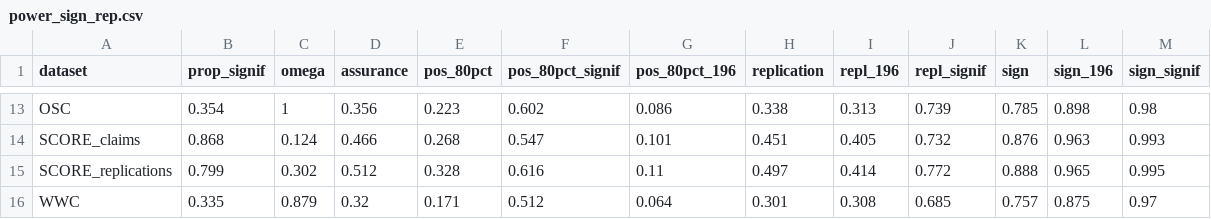
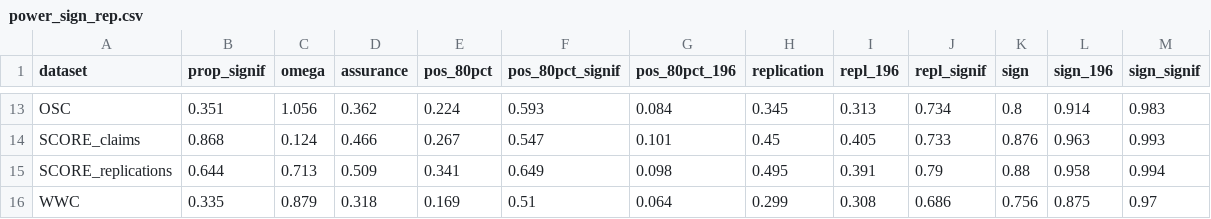
Before and after one commit to wwiecek/BEAR, a CSV file: paper/power_sign_rep.csv, drawn as a sheet; only a part is shown, gaps mark what is left out; the diff covers the shown part only; the diff names each change by its address in the sheet, - before the commit and + after, or states it on an @@ line.

Commit message:
reorganised replications data structures and refitted

```diff
--- a/paper/power_sign_rep.csv
+++ b/paper/power_sign_rep.csv
-B13 (prop_signif): 0.354
+B13 (prop_signif): 0.351
-C13 (omega): 1
+C13 (omega): 1.056
-D13 (assurance): 0.356
+D13 (assurance): 0.362
-E13 (pos_80pct): 0.223
+E13 (pos_80pct): 0.224
-F13 (pos_80pct_signif): 0.602
+F13 (pos_80pct_signif): 0.593
-G13 (pos_80pct_196): 0.086
+G13 (pos_80pct_196): 0.084
-H13 (replication): 0.338
+H13 (replication): 0.345
-J13 (repl_signif): 0.739
+J13 (repl_signif): 0.734
-K13 (sign): 0.785
+K13 (sign): 0.8
-L13 (sign_196): 0.898
+L13 (sign_196): 0.914
-M13 (sign_signif): 0.98
+M13 (sign_signif): 0.983
-E14 (pos_80pct): 0.268
+E14 (pos_80pct): 0.267
-H14 (replication): 0.451
+H14 (replication): 0.45
-J14 (repl_signif): 0.732
+J14 (repl_signif): 0.733
-B15 (prop_signif): 0.799
+B15 (prop_signif): 0.644
-C15 (omega): 0.302
+C15 (omega): 0.713
-D15 (assurance): 0.512
+D15 (assurance): 0.509
-E15 (pos_80pct): 0.328
+E15 (pos_80pct): 0.341
-F15 (pos_80pct_signif): 0.616
+F15 (pos_80pct_signif): 0.649
-G15 (pos_80pct_196): 0.11
+G15 (pos_80pct_196): 0.098
-H15 (replication): 0.497
+H15 (replication): 0.495
-I15 (repl_196): 0.414
+I15 (repl_196): 0.391
-J15 (repl_signif): 0.772
+J15 (repl_signif): 0.79
-K15 (sign): 0.888
+K15 (sign): 0.88
-L15 (sign_196): 0.965
+L15 (sign_196): 0.958
-M15 (sign_signif): 0.995
+M15 (sign_signif): 0.994
-D16 (assurance): 0.32
+D16 (assurance): 0.318
-E16 (pos_80pct): 0.171
+E16 (pos_80pct): 0.169
-F16 (pos_80pct_signif): 0.512
+F16 (pos_80pct_signif): 0.51
-H16 (replication): 0.301
+H16 (replication): 0.299
-J16 (repl_signif): 0.685
+J16 (repl_signif): 0.686
-K16 (sign): 0.757
+K16 (sign): 0.756
```
Also changed, not shown: 59 edited cells elsewhere in this file, 6 other files.
